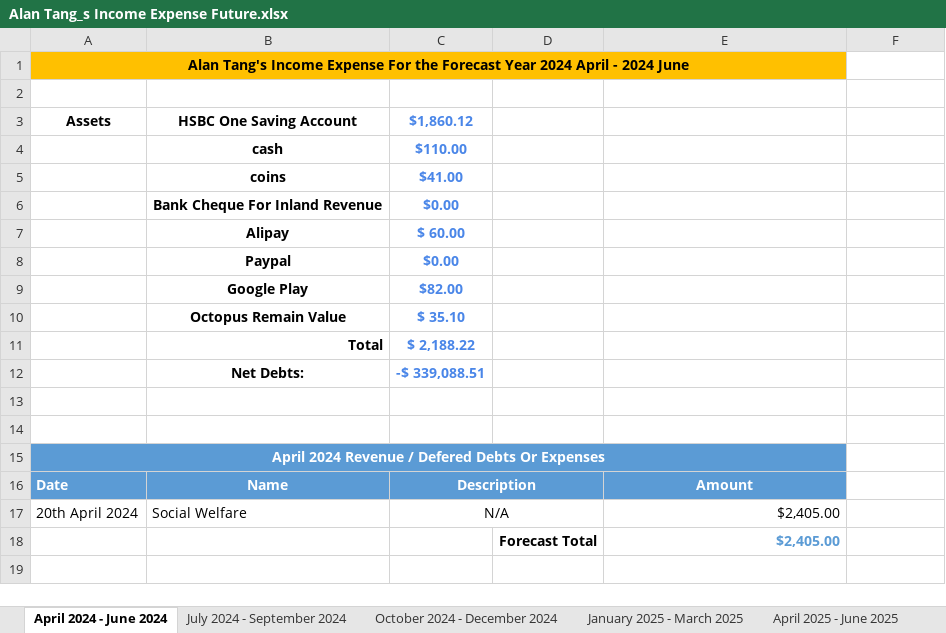
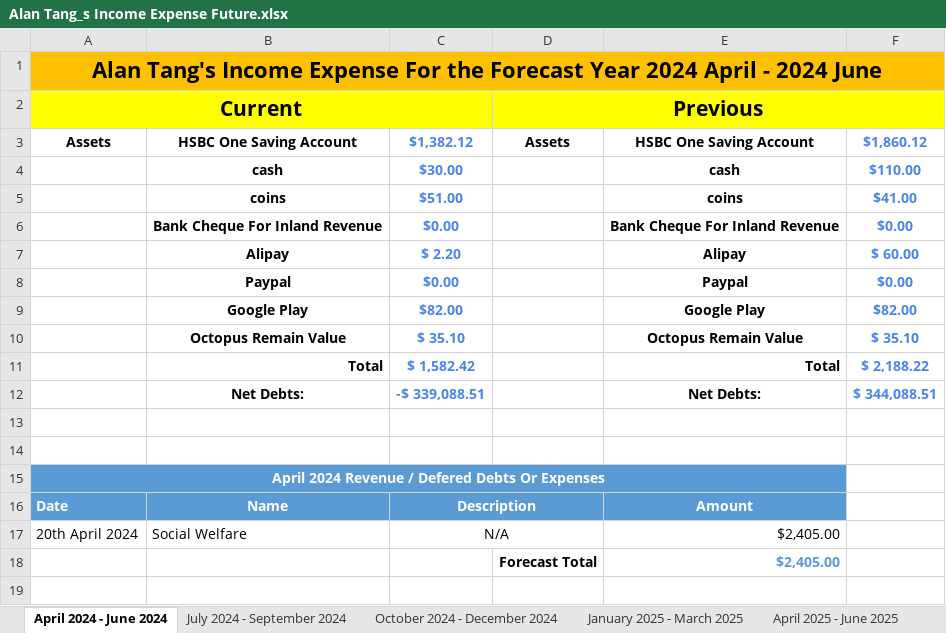
Before and after one commit to singluntang/Income-Expenditure-Forecast, an Excel workbook: Alan Tang_s Income Expense Future.xlsx, sheet April 2024 - June 2024, drawn as a sheet; only a part is shown; values as stored, in another font and other column widths than the file's, no borders; conditional formats not drawn; removed rows and columns are numbered as before the commit, all else as after; the diff covers the shown part only; the diff names each change by its address in the sheet, - before the commit and + after, or states it on an @@ line.

Commit message:
docs: Add previous and current assets to match the balance and relocate the expenses.

```diff
--- a/Alan Tang_s Income Expense Future.xlsx (sheet April 2024 - June 2024)
+++ b/Alan Tang_s Income Expense Future.xlsx (sheet April 2024 - June 2024)
@@ A1 text size: larger @@
-A1:E1 merged
+A1:F1 merged
-F1 fill: none
+F1 fill: #FFC000
-row 2: (empty)
+row 2: Current |  |  | Previous
-A2:F2 fill: none
+A2:F2 fill: #FFFF00
+A2:C2 merged
+D2:F2 merged
-C3: $1,860.12
+C3: $1,382.12
-D3: (empty)
+D3: Assets
-E3: (empty)
+E3: HSBC One Saving Account
-F3: (empty)
+F3: $1,860.12
-row 4:  | cash | $110.00
-row 5:  | coins | $41.00
-row 6:  | Bank Cheque For Inland Revenue | $0.00
-row 7:  | Alipay | $ 60.00
-row 8:  | Paypal | $0.00
-row 9:  | Google Play | $82.00
-row 10:  | Octopus Remain Value | $ 35.10
-row 11:  | Total | $ 2,188.22
-row 12:  | Net Debts: | -$ 339,088.51
+row 4:  | cash | $30.00 |  | cash | $110.00
+row 5:  | coins | $51.00 |  | coins | $41.00
+row 6:  | Bank Cheque For Inland Revenue | $0.00 |  | Bank Cheque For Inland Revenue | $0.00
+row 7:  | Alipay | $ 2.20 |  | Alipay | $ 60.00
+row 8:  | Paypal | $0.00 |  | Paypal | $0.00
+row 9:  | Google Play | $82.00 |  | Google Play | $82.00
+row 10:  | Octopus Remain Value | $ 35.10 |  | Octopus Remain Value | $ 35.10
+row 11:  | Total | $ 1,582.42 |  | Total | $ 2,188.22
+row 12:  | Net Debts: | -$ 339,088.51 |  | Net Debts: | $ 344,088.51
```
Also changed, not shown: 6 added rows, 4 removed rows, 9 edited cells and cell formats elsewhere in this sheet, sheet July 2024 - September 2024, sheet April 2025 - June 2025, sheet July 2025 - September 2025, sheet January 2025 - March 2025, sheet October 2024 - December 2024, formulas that keep their value.
